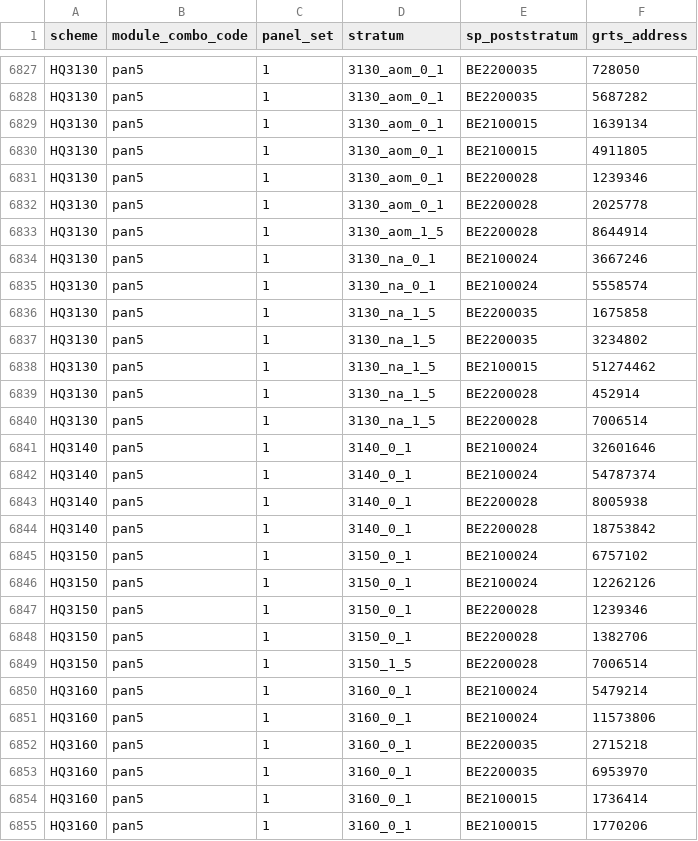
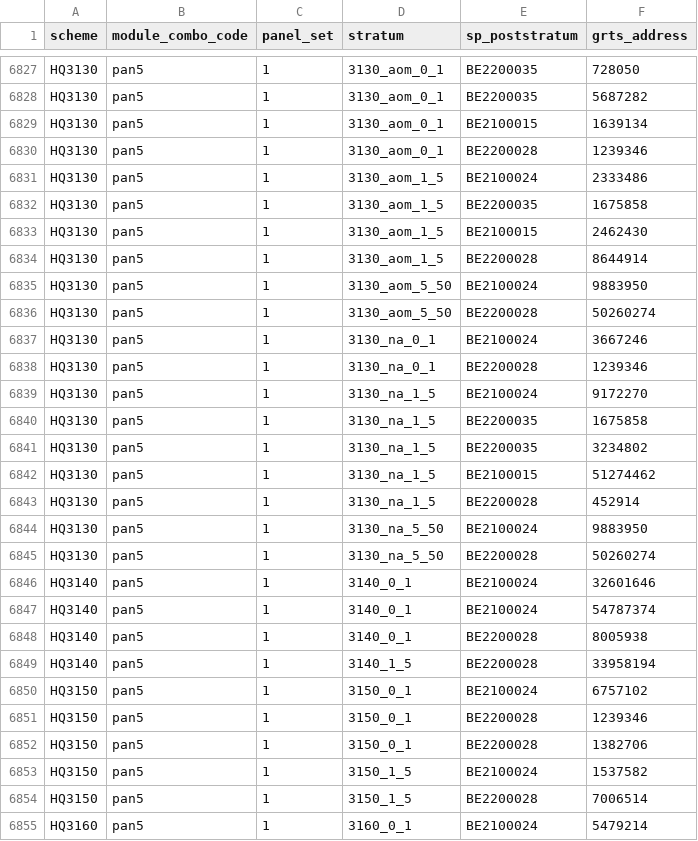
Before and after one commit to inbo/n2khab-sample-admin, a CSV file: data/mne/spatial_samples.csv, drawn as a sheet; only a part is shown, gaps mark what is left out; the shorter side is filled out with more unchanged rows; the diff covers the shown part only.

Commit message:
MNE: update spatial & spatiotemporal sample files from rep_0.15.0 *
See https://github.com/inbo/n2khab-mne-designs/releases/tag/rep_0.15.0

```diff
--- a/data/mne/spatial_samples.csv
+++ b/data/mne/spatial_samples.csv
@@ -6829,8 +6829,12 @@ HQ3130,pan5,1,3130_aom_0_1,BE2200035,5687282
 HQ3130,pan5,1,3130_aom_0_1,BE2100015,1639134
-HQ3130,pan5,1,3130_aom_0_1,BE2100015,4911805
 HQ3130,pan5,1,3130_aom_0_1,BE2200028,1239346
-HQ3130,pan5,1,3130_aom_0_1,BE2200028,2025778
+HQ3130,pan5,1,3130_aom_1_5,BE2100024,2333486
+HQ3130,pan5,1,3130_aom_1_5,BE2200035,1675858
+HQ3130,pan5,1,3130_aom_1_5,BE2100015,2462430
 HQ3130,pan5,1,3130_aom_1_5,BE2200028,8644914
+HQ3130,pan5,1,3130_aom_5_50,BE2100024,9883950
+HQ3130,pan5,1,3130_aom_5_50,BE2200028,50260274
 HQ3130,pan5,1,3130_na_0_1,BE2100024,3667246
-HQ3130,pan5,1,3130_na_0_1,BE2100024,5558574
+HQ3130,pan5,1,3130_na_0_1,BE2200028,1239346
+HQ3130,pan5,1,3130_na_1_5,BE2100024,9172270
 HQ3130,pan5,1,3130_na_1_5,BE2200035,1675858
@@ -6839,3 +6843,4 @@ HQ3130,pan5,1,3130_na_1_5,BE2100015,51274462
 HQ3130,pan5,1,3130_na_1_5,BE2200028,452914
-HQ3130,pan5,1,3130_na_1_5,BE2200028,7006514
+HQ3130,pan5,1,3130_na_5_50,BE2100024,9883950
+HQ3130,pan5,1,3130_na_5_50,BE2200028,50260274
 HQ3140,pan5,1,3140_0_1,BE2100024,32601646
@@ -6843,7 +6848,7 @@ HQ3140,pan5,1,3140_0_1,BE2100024,54787374
 HQ3140,pan5,1,3140_0_1,BE2200028,8005938
-HQ3140,pan5,1,3140_0_1,BE2200028,18753842
+HQ3140,pan5,1,3140_1_5,BE2200028,33958194
 HQ3150,pan5,1,3150_0_1,BE2100024,6757102
-HQ3150,pan5,1,3150_0_1,BE2100024,12262126
 HQ3150,pan5,1,3150_0_1,BE2200028,1239346
 HQ3150,pan5,1,3150_0_1,BE2200028,1382706
+HQ3150,pan5,1,3150_1_5,BE2100024,1537582
 HQ3150,pan5,1,3150_1_5,BE2200028,7006514
```
Also changed, not shown: 2 added rows elsewhere in this file, 3 other files.
